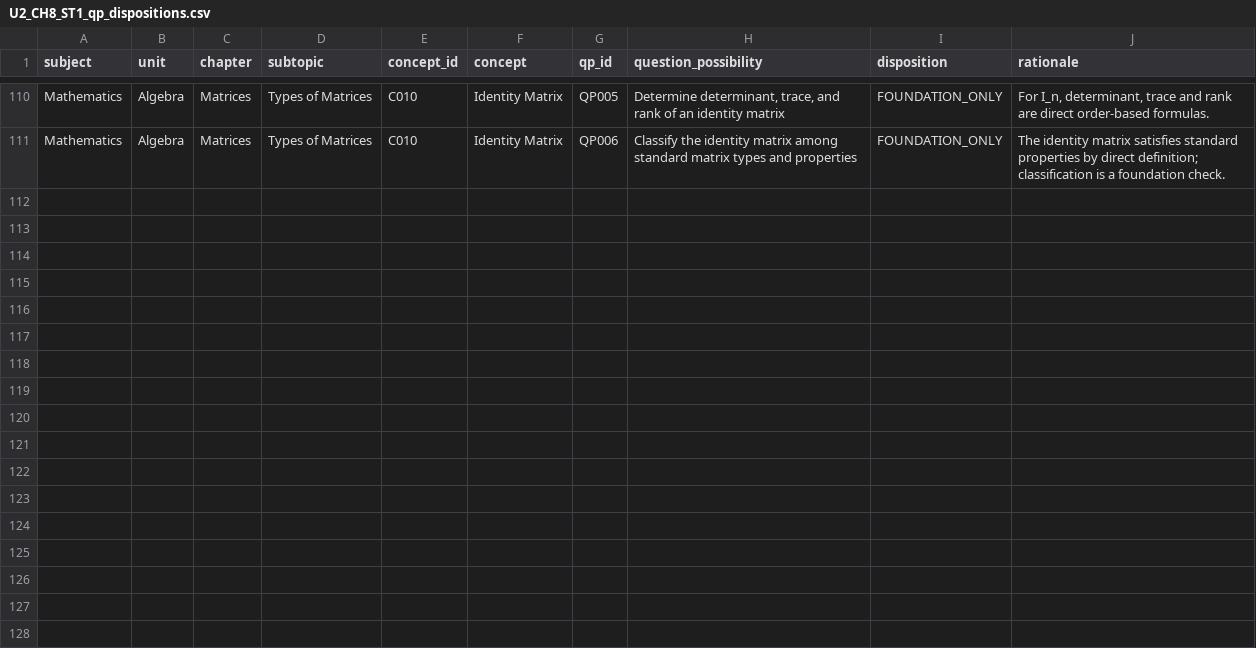
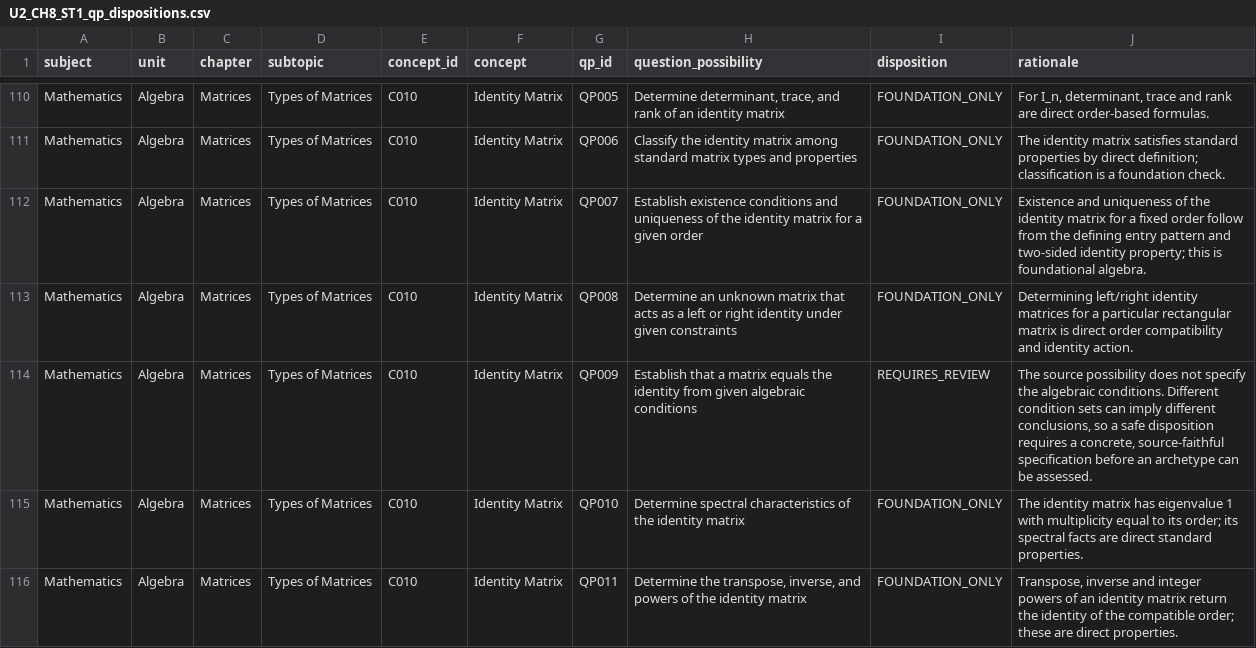
Before and after one commit to vinothkumarar/QuestionFactory, a CSV file: Engine/catalog/archetype_catalog/catalogs/U2_CH8_ST1_qp_dispositions.csv, drawn as a sheet; only a part is shown, gaps mark what is left out; the diff names each change by its address in the sheet, - before the commit and + after, or states it on an @@ line.

Commit message:
Export matrix QP dispositions through global QP115

```diff
--- a/Engine/catalog/archetype_catalog/catalogs/U2_CH8_ST1_qp_dispositions.csv
+++ b/Engine/catalog/archetype_catalog/catalogs/U2_CH8_ST1_qp_dispositions.csv
+row 112: Mathematics | Algebra | Matrices | Types of Matrices | C010 | Identity Matrix | QP007 | Establish existence conditions and uniqueness of the identity matrix for a given order | FOUNDATION_ONLY | Existence and uniqueness of the identity matrix for a fixed order follow from the defining entry pattern and two-sided identity property; this is foundational algebra.
+row 113: Mathematics | Algebra | Matrices | Types of Matrices | C010 | Identity Matrix | QP008 | Determine an unknown matrix that acts as a left or right identity under given constraints | FOUNDATION_ONLY | Determining left/right identity matrices for a particular rectangular matrix is direct order compatibility and identity action.
+row 114: Mathematics | Algebra | Matrices | Types of Matrices | C010 | Identity Matrix | QP009 | Establish that a matrix equals the identity from given algebraic conditions | REQUIRES_REVIEW | The source possibility does not specify the algebraic conditions. Different condition sets can imply different conclusions, so a safe disposition requires a concrete, source-faithful specification before an archetype can be assessed.
+row 115: Mathematics | Algebra | Matrices | Types of Matrices | C010 | Identity Matrix | QP010 | Determine spectral characteristics of the identity matrix | FOUNDATION_ONLY | The identity matrix has eigenvalue 1 with multiplicity equal to its order; its spectral facts are direct standard properties.
+row 116: Mathematics | Algebra | Matrices | Types of Matrices | C010 | Identity Matrix | QP011 | Determine the transpose, inverse, and powers of the identity matrix | FOUNDATION_ONLY | Transpose, inverse and integer powers of an identity matrix return the identity of the compatible order; these are direct properties.
```
